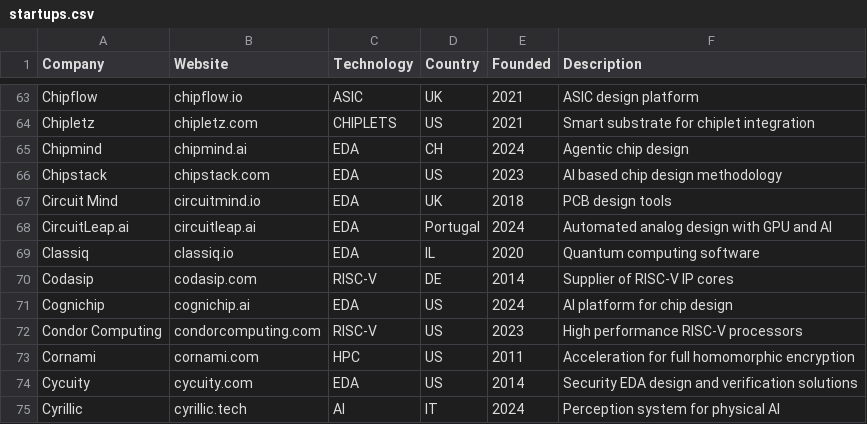
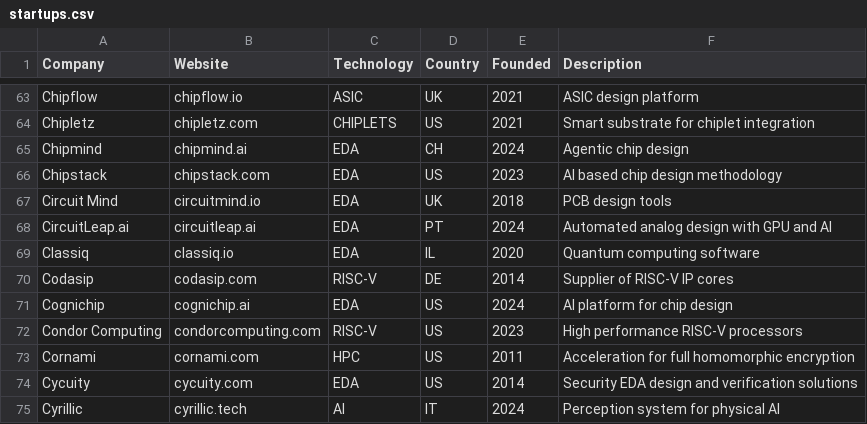
Before and after one commit to aolofsson/awesome-semiconductor-startups, a CSV file: startups.csv, drawn as a sheet; only a part is shown, gaps mark what is left out.

Commit message:
startups.csv — 319 rows, 0 errors - Fixed: Portugal → PT (should be ISO 2-letter code) alumni.csv — 99 rows, 0 errors - Fixed: Nubis row had Year/Value swapped (270 → 2025, 2025 → 270)

```diff
--- a/startups.csv
+++ b/startups.csv
@@ -67,3 +67,3 @@ Chipstack,chipstack.com,EDA,US,2023,AI based chip design methodology
 Circuit Mind,circuitmind.io,EDA,UK,2018,PCB design tools
-CircuitLeap.ai,circuitleap.ai,EDA,Portugal,2024,Automated analog design with GPU and AI
+CircuitLeap.ai,circuitleap.ai,EDA,PT,2024,Automated analog design with GPU and AI
 Classiq,classiq.io,EDA,IL,2020,Quantum computing software
```
Also changed, not shown: alumni.csv.
